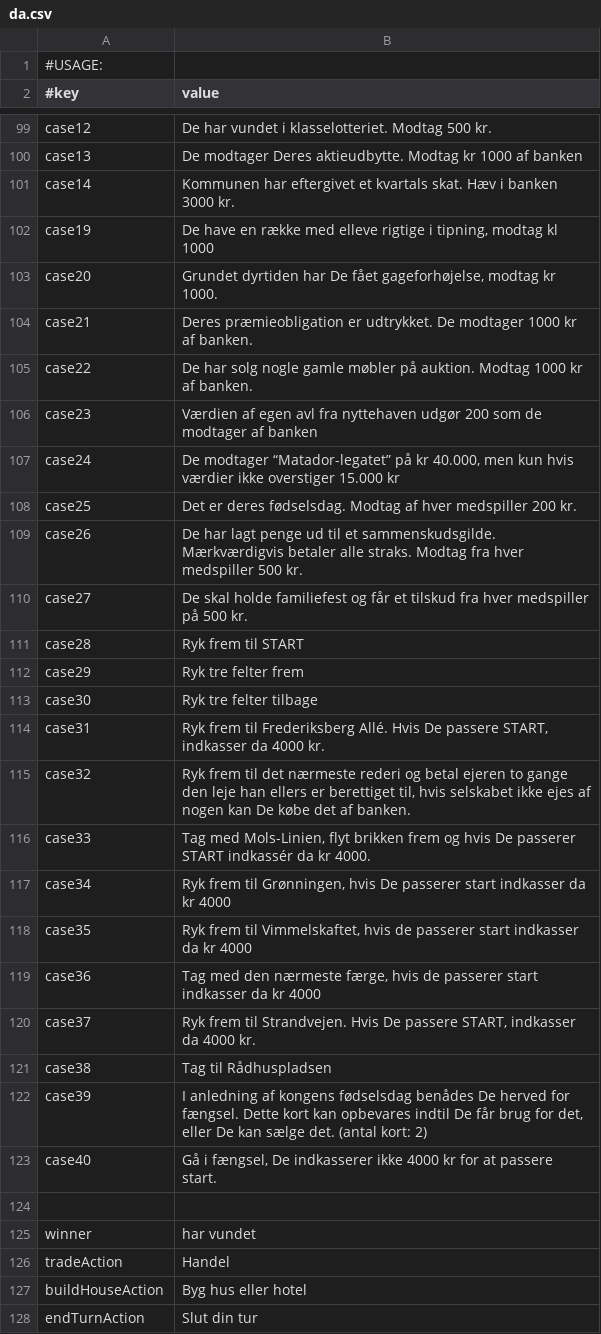
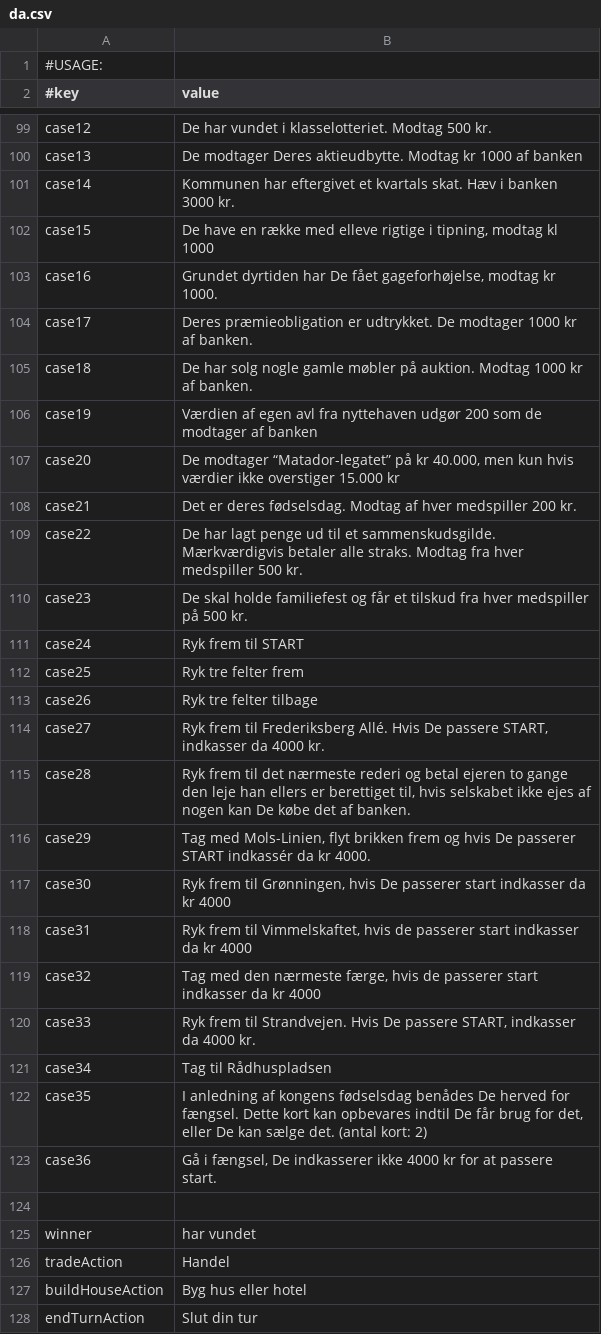
Before and after one commit to Magnusrk/G16.Matador, a CSV file: src/main/resources/LanguagePacks/da.csv, drawn as a sheet; only a part is shown, gaps mark what is left out.

```diff
--- a/src/main/resources/LanguagePacks/da.csv
+++ b/src/main/resources/LanguagePacks/da.csv
@@ -101,24 +101,24 @@ case13;De modtager Deres aktieudbytte. Modtag kr 1000 af banken
 case14;Kommunen har eftergivet et kvartals skat. Hæv i banken 3000 kr.
-case19;De have en række med elleve rigtige i tipning, modtag kl 1000
-case20;Grundet dyrtiden har De fået gageforhøjelse, modtag kr 1000.
-case21;Deres præmieobligation er udtrykket. De modtager 1000 kr af banken.
-case22;De har solg nogle gamle møbler på auktion. Modtag 1000 kr af banken.
-case23;Værdien af egen avl fra nyttehaven udgør 200 som de modtager af banken
-case24;De modtager “Matador-legatet” på kr 40.000, men kun hvis værdier ikke overstiger 15.000 kr
-case25;Det er deres fødselsdag. Modtag af hver medspiller 200 kr.
-case26;De har lagt penge ud til et sammenskudsgilde. Mærkværdigvis betaler alle straks. Modtag fra hver medspiller 500 kr.
-case27;De skal holde familiefest og får et tilskud fra hver medspiller på 500 kr.
-case28;Ryk frem til START
-case29;Ryk tre felter frem
-case30;Ryk tre felter tilbage
-case31;Ryk frem til Frederiksberg Allé. Hvis De passere START, indkasser da 4000 kr.
-case32;Ryk frem til det nærmeste rederi og betal ejeren to gange den leje han ellers er berettiget til, hvis selskabet ikke ejes af nogen kan De købe det af banken.
-case33;Tag med Mols-Linien, flyt brikken frem og hvis De passerer START indkassér da kr 4000.
-case34;Ryk frem til Grønningen, hvis De passerer start indkasser da kr 4000
-case35;Ryk frem til Vimmelskaftet, hvis de passerer start indkasser da kr 4000
-case36;Tag med den nærmeste færge, hvis de passerer start indkasser da kr 4000
-case37;Ryk frem til Strandvejen. Hvis De passere START, indkasser da 4000 kr.
-case38;Tag til Rådhuspladsen
-case39;I anledning af kongens fødselsdag benådes De herved for fængsel. Dette kort kan opbevares indtil De får brug for det, eller De kan sælge det. (antal kort: 2)
-case40;Gå i fængsel, De indkasserer ikke 4000 kr for at passere start.
+case15;De have en række med elleve rigtige i tipning, modtag kl 1000
+case16;Grundet dyrtiden har De fået gageforhøjelse, modtag kr 1000.
+case17;Deres præmieobligation er udtrykket. De modtager 1000 kr af banken.
+case18;De har solg nogle gamle møbler på auktion. Modtag 1000 kr af banken.
+case19;Værdien af egen avl fra nyttehaven udgør 200 som de modtager af banken
+case20;De modtager “Matador-legatet” på kr 40.000, men kun hvis værdier ikke overstiger 15.000 kr
+case21;Det er deres fødselsdag. Modtag af hver medspiller 200 kr.
+case22;De har lagt penge ud til et sammenskudsgilde. Mærkværdigvis betaler alle straks. Modtag fra hver medspiller 500 kr.
+case23;De skal holde familiefest og får et tilskud fra hver medspiller på 500 kr.
+case24;Ryk frem til START
+case25;Ryk tre felter frem
+case26;Ryk tre felter tilbage
+case27;Ryk frem til Frederiksberg Allé. Hvis De passere START, indkasser da 4000 kr.
+case28;Ryk frem til det nærmeste rederi og betal ejeren to gange den leje han ellers er berettiget til, hvis selskabet ikke ejes af nogen kan De købe det af banken.
+case29;Tag med Mols-Linien, flyt brikken frem og hvis De passerer START indkassér da kr 4000.
+case30;Ryk frem til Grønningen, hvis De passerer start indkasser da kr 4000
+case31;Ryk frem til Vimmelskaftet, hvis de passerer start indkasser da kr 4000
+case32;Tag med den nærmeste færge, hvis de passerer start indkasser da kr 4000
+case33;Ryk frem til Strandvejen. Hvis De passere START, indkasser da 4000 kr.
+case34;Tag til Rådhuspladsen
+case35;I anledning af kongens fødselsdag benådes De herved for fængsel. Dette kort kan opbevares indtil De får brug for det, eller De kan sælge det. (antal kort: 2)
+case36;Gå i fængsel, De indkasserer ikke 4000 kr for at passere start.
 
```
Also changed, not shown: src/main/resources/LanguagePacks/en.csv, 2 other files.
